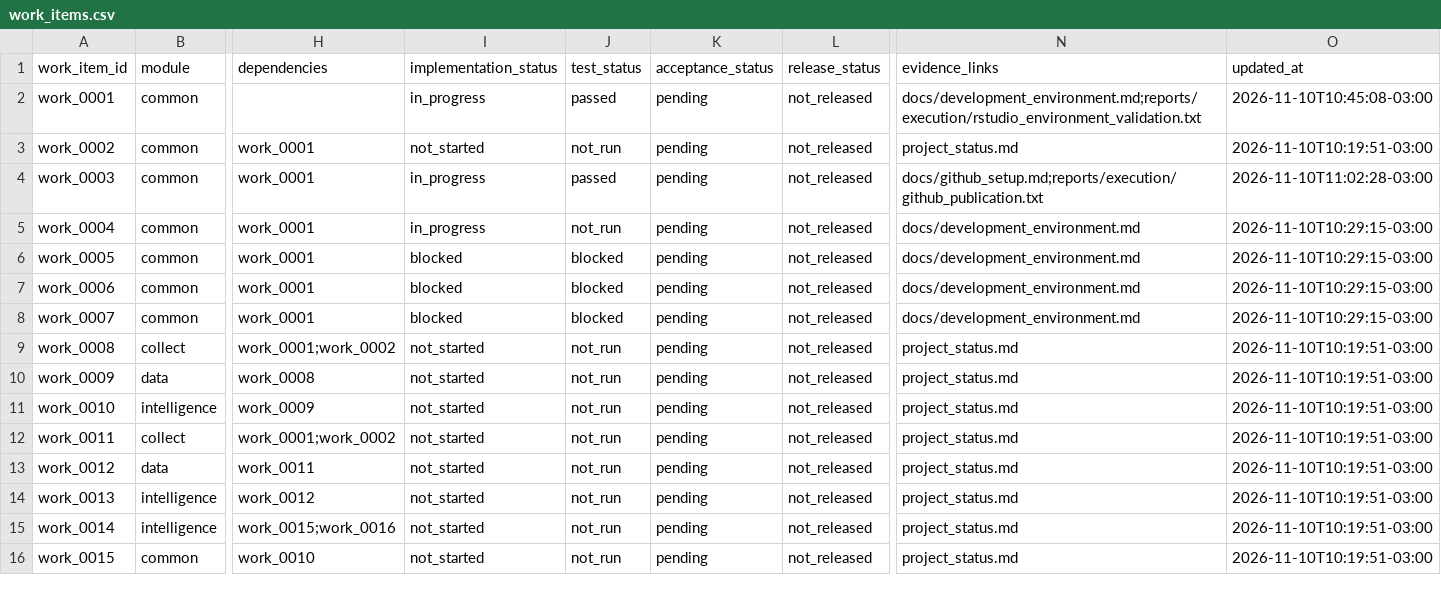
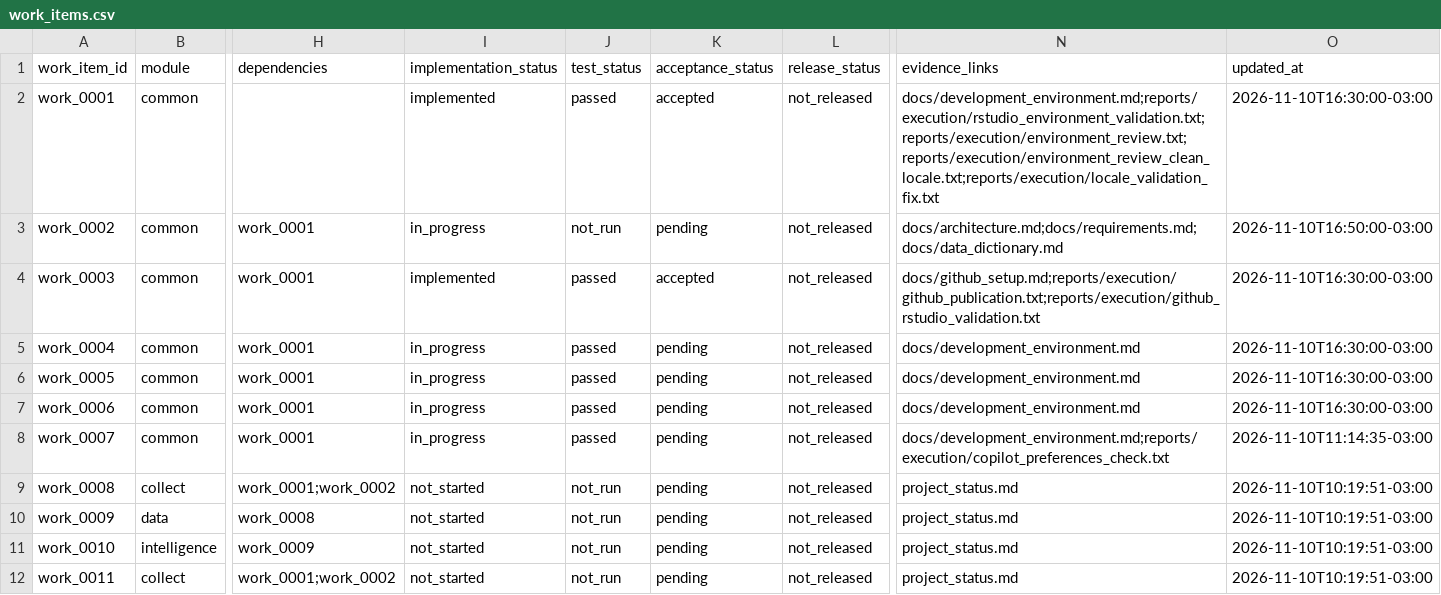
Before and after one commit to amarallr/taxminer, a CSV file: docs/project_management/work_items.csv, drawn as a sheet; only a part is shown, gaps mark what is left out; the shorter side is filled out with more unchanged rows; the diff names each change by its address in the sheet, - before the commit and + after, or states it on an @@ line.

Commit message:
chore: document agent setup and architecture

```diff
--- a/docs/project_management/work_items.csv
+++ b/docs/project_management/work_items.csv
-I2 (implementation_status): in_progress
+I2 (implementation_status): implemented
-K2 (acceptance_status): pending
+K2 (acceptance_status): accepted
-N2 (evidence_links): docs/development_environment.md;reports/execution/rstudio_environment_validation.txt
+N2 (evidence_links): docs/development_environment.md;reports/execution/rstudio_environment_validation.txt;reports/execution/environment_review.txt;reports/execution/environment_review_clean_locale.txt;reports/execution/locale_validation_fix.txt
-O2 (updated_at): 2026-11-10T10:45:08-03:00
+O2 (updated_at): 2026-11-10T16:30:00-03:00
-I3 (implementation_status): not_started
+I3 (implementation_status): in_progress
-N3 (evidence_links): project_status.md
+N3 (evidence_links): docs/architecture.md;docs/requirements.md;docs/data_dictionary.md
-O3 (updated_at): 2026-11-10T10:19:51-03:00
+O3 (updated_at): 2026-11-10T16:50:00-03:00
-I4 (implementation_status): in_progress
+I4 (implementation_status): implemented
-K4 (acceptance_status): pending
+K4 (acceptance_status): accepted
-N4 (evidence_links): docs/github_setup.md;reports/execution/github_publication.txt
+N4 (evidence_links): docs/github_setup.md;reports/execution/github_publication.txt;reports/execution/github_rstudio_validation.txt
-O4 (updated_at): 2026-11-10T11:02:28-03:00
+O4 (updated_at): 2026-11-10T16:30:00-03:00
-J5 (test_status): not_run
+J5 (test_status): passed
-O5:O7 (updated_at): 2026-11-10T10:29:15-03:00
+O5:O7 (updated_at): 2026-11-10T16:30:00-03:00
-I6:I8 (implementation_status): blocked
+I6:I8 (implementation_status): in_progress
-J6:J8 (test_status): blocked
+J6:J8 (test_status): passed
-N8 (evidence_links): docs/development_environment.md
+N8 (evidence_links): docs/development_environment.md;reports/execution/copilot_preferences_check.txt
-O8 (updated_at): 2026-11-10T10:29:15-03:00
+O8 (updated_at): 2026-11-10T11:14:35-03:00
```
Also changed, not shown: docs/project_management/requirements_register.csv, 14 other files.
